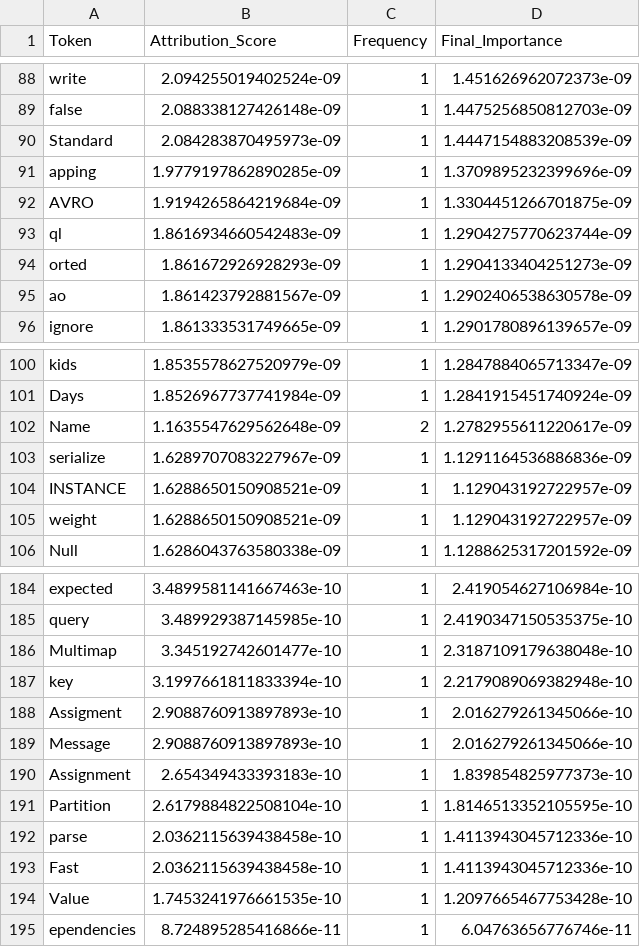
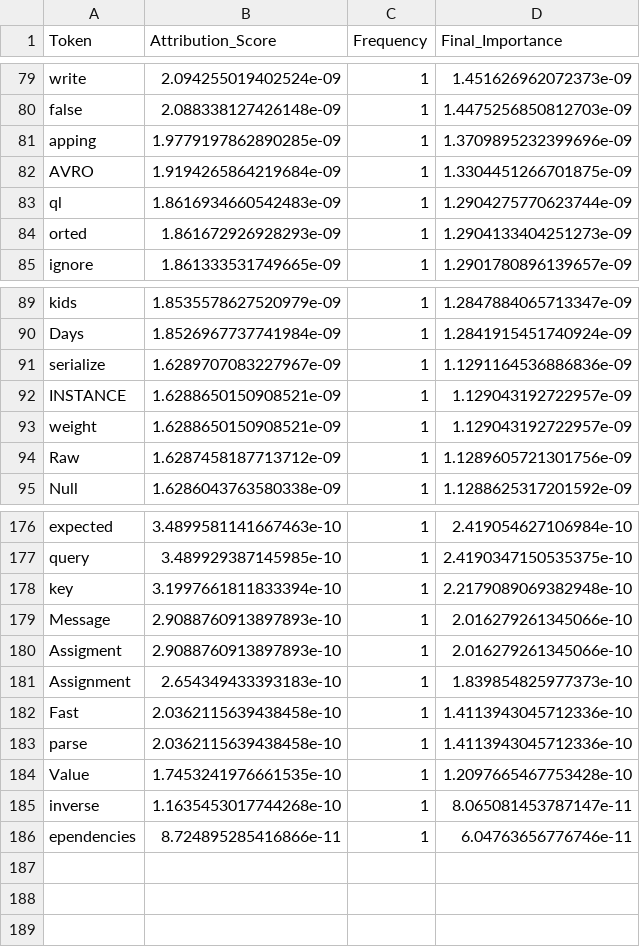
Before and after one commit to shanto-Rahman/FlakyLens, a CSV file: src/Attributions_scores/category_3_attributions.csv, drawn as a sheet; only a part is shown, gaps mark what is left out; the diff covers the shown part only.

```diff
--- a/src/Attributions_scores/category_3_attributions.csv
+++ b/src/Attributions_scores/category_3_attributions.csv
@@ -89,3 +80,2 @@ write,2.094255019402524e-09,1,1.451626962072373e-09
 false,2.088338127426148e-09,1,1.4475256850812703e-09
-Standard,2.084283870495973e-09,1,1.4447154883208539e-09
 apping,1.9779197862890285e-09,1,1.3709895232399696e-09
@@ -94,3 +84,2 @@ ql,1.8616934660542483e-09,1,1.2904275770623744e-09
 orted,1.861672926928293e-09,1,1.2904133404251273e-09
-ao,1.861423792881567e-09,1,1.2902406538630578e-09
 ignore,1.861333531749665e-09,1,1.2901780896139657e-09
@@ -101,3 +90,2 @@ kids,1.8535578627520979e-09,1,1.2847884065713347e-09
 Days,1.8526967737741984e-09,1,1.2841915451740924e-09
-Name,1.1635547629562648e-09,2,1.2782955611220617e-09
 serialize,1.6289707083227967e-09,1,1.1291164536886836e-09
@@ -105,2 +93,3 @@ INSTANCE,1.6288650150908521e-09,1,1.129043192722957e-09
 weight,1.6288650150908521e-09,1,1.129043192722957e-09
+Raw,1.6287458187713712e-09,1,1.1289605721301756e-09
 Null,1.6286043763580338e-09,1,1.1288625317201592e-09
@@ -185,11 +177,10 @@ expected,3.4899581141667463e-10,1,2.419054627106984e-10
 query,3.489929387145985e-10,1,2.4190347150535375e-10
-Multimap,3.345192742601477e-10,1,2.3187109179638048e-10
 key,3.1997661811833394e-10,1,2.2179089069382948e-10
+Message,2.9088760913897893e-10,1,2.016279261345066e-10
 Assigment,2.9088760913897893e-10,1,2.016279261345066e-10
-Message,2.9088760913897893e-10,1,2.016279261345066e-10
 Assignment,2.654349433393183e-10,1,1.839854825977373e-10
-Partition,2.6179884822508104e-10,1,1.8146513352105595e-10
+Fast,2.0362115639438458e-10,1,1.4113943045712336e-10
 parse,2.0362115639438458e-10,1,1.4113943045712336e-10
-Fast,2.0362115639438458e-10,1,1.4113943045712336e-10
 Value,1.7453241976661535e-10,1,1.2097665467753428e-10
+inverse,1.1635453017744268e-10,1,8.065081453787147e-11
 ependencies,8.724895285416866e-11,1,6.04763656776746e-11
```
Also changed, not shown: 7 added rows, 13 removed rows, 3 moved rows and 3 edited cells elsewhere in this file, src/Attributions_scores/category_1_attributions.csv, src/Attributions_scores/category_2_attributions.csv, 6 other files.
